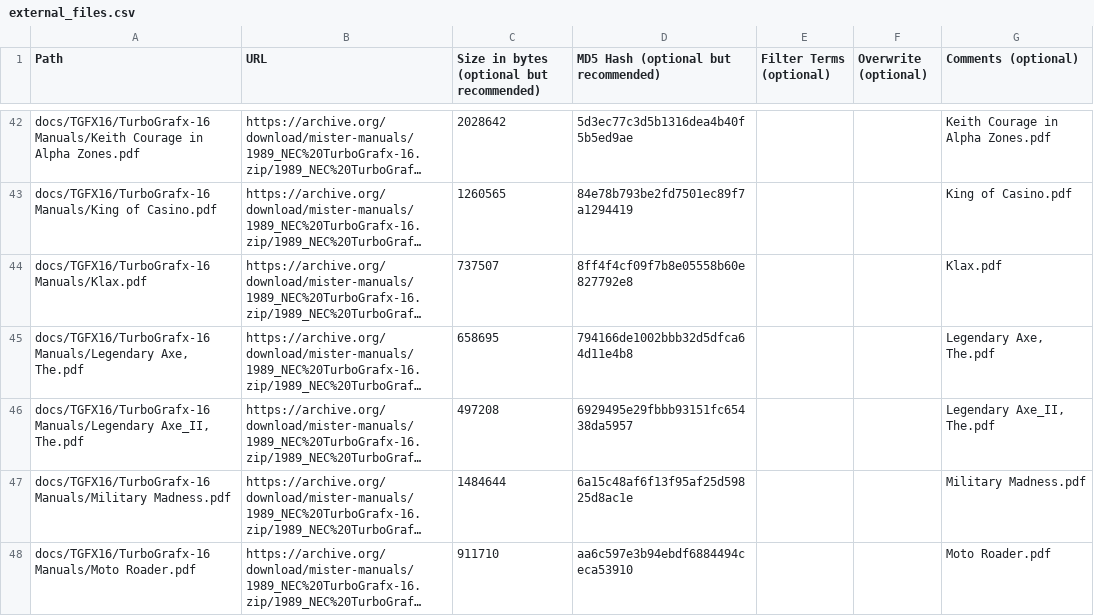
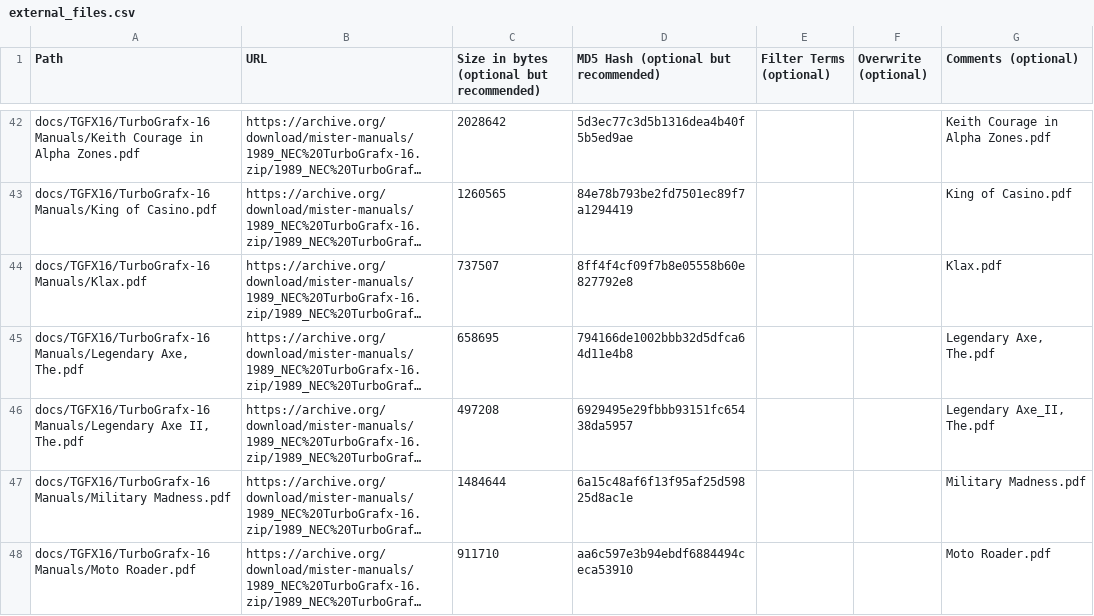
Before and after one commit to ajgowans/manualsdb-turbografx16, a CSV file: external_files.csv, drawn as a sheet; only a part is shown, gaps mark what is left out; long unchanged cells end in …; the diff names each change by its address in the sheet, - before the commit and + after, or states it on an @@ line.

Commit message:
Update external_files.csv

```diff
--- a/external_files.csv
+++ b/external_files.csv
-A46 (Path): docs/TGFX16/TurboGrafx-16 Manuals/Legendary Axe_II, The.pdf
+A46 (Path): docs/TGFX16/TurboGrafx-16 Manuals/Legendary Axe II, The.pdf
```
